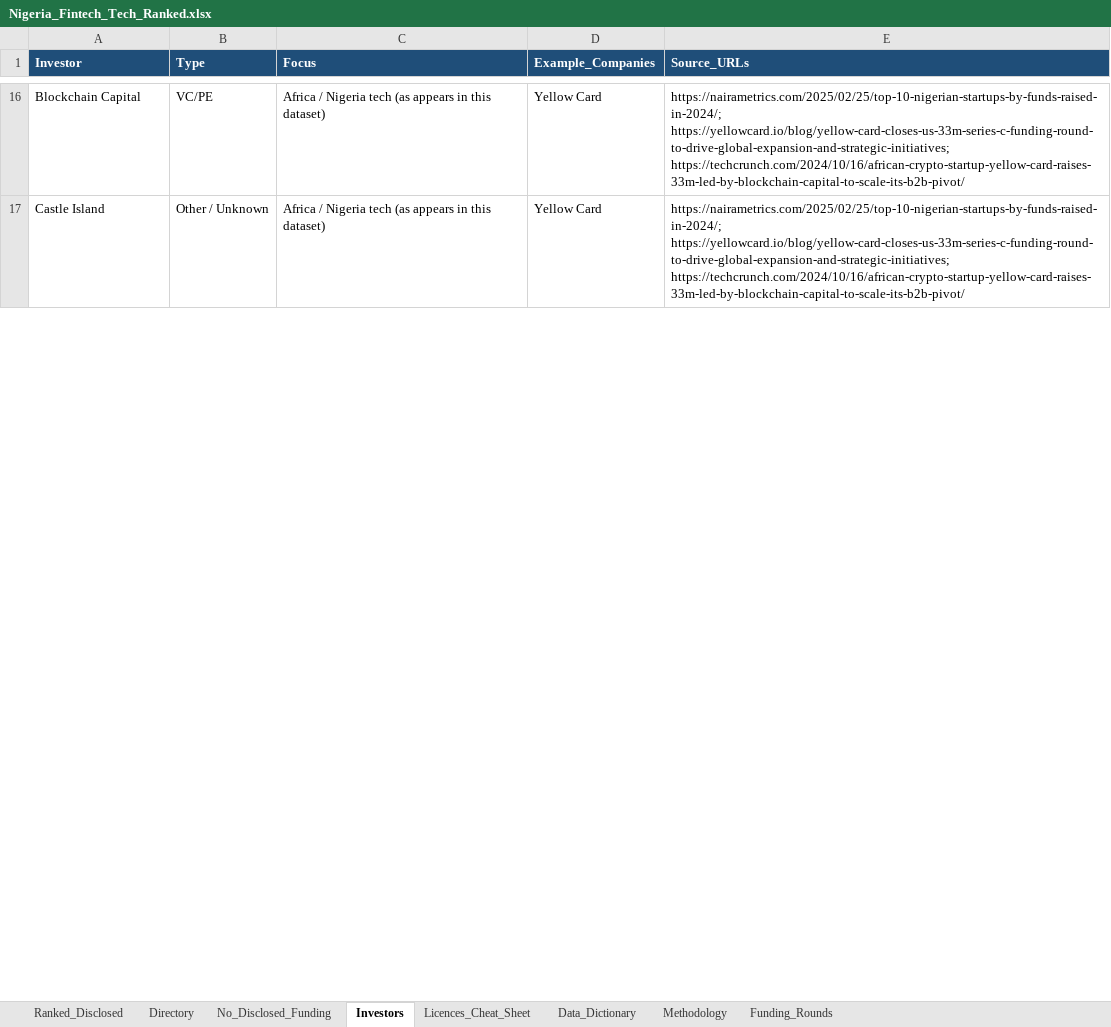
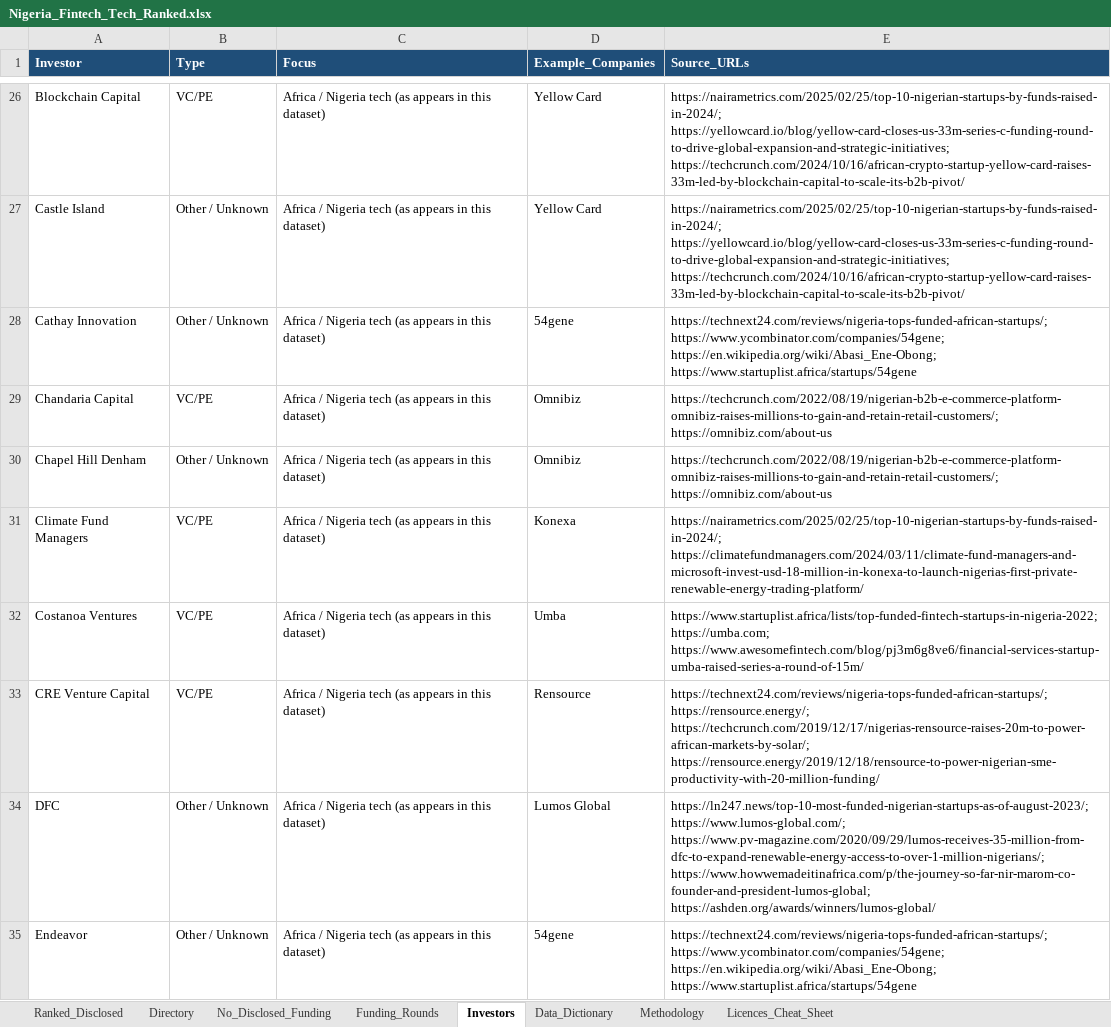
Before and after one commit to TEHILLA-O/nigeria-tech-landscape, an Excel workbook: Nigeria_Fintech_Tech_Ranked.xlsx, sheet Investors, drawn as a sheet; only a part is shown, gaps mark what is left out; values as stored, in another font and other column widths than the file's, no borders; the diff covers the shown part only; the diff names each change by its address in the sheet, - before the commit and + after, or states it on an @@ line.

Commit message:
Dedupe LemFi/Lemonade Finance and fill ranked website/founder blanks
Keep LemFi as the sole ranked remittance row (funding not double-counted),
move Lemonade Finance to Directory as an alias, correct LemFi founders, and
backfill verified public websites/founders for remaining ranked gaps.

```diff
--- a/Nigeria_Fintech_Tech_Ranked.xlsx (sheet Investors)
+++ b/Nigeria_Fintech_Tech_Ranked.xlsx (sheet Investors)
@@ sheet tab order changed: Ranked_Disclosed | Directory | No_Disclosed_Funding | Funding_Rounds | Investors | Data_Dictionary | Methodology | Licences_Cheat_Sheet @@
+row 28: Cathay Innovation | Other / Unknown | Africa / Nigeria tech (as appears in this dataset) | 54gene | https://technext24.com/reviews/nigeria-tops-funded-african-startups/; https://www.ycombinator.com/companies/54gene; https://en.wikipedia.org/wiki/Abasi_Ene-Obong; https://www.startuplist.africa/startups/54gene
+row 29: Chandaria Capital | VC/PE | Africa / Nigeria tech (as appears in this dataset) | Omnibiz | https://techcrunch.com/2022/08/19/nigerian-b2b-e-commerce-platform-omnibiz-raises-millions-to-gain-and-retain-retail-customers/; https://omnibiz.com/about-us
+row 30: Chapel Hill Denham | Other / Unknown | Africa / Nigeria tech (as appears in this dataset) | Omnibiz | https://techcrunch.com/2022/08/19/nigerian-b2b-e-commerce-platform-omnibiz-raises-millions-to-gain-and-retain-retail-customers/; https://omnibiz.com/about-us
+row 31: Climate Fund Managers | VC/PE | Africa / Nigeria tech (as appears in this dataset) | Konexa | https://nairametrics.com/2025/02/25/top-10-nigerian-startups-by-funds-raised-in-2024/; https://climatefundmanagers.com/2024/03/11/climate-fund-managers-and-microsoft-invest-usd-18-million-in-konexa-to-launch-nigerias-first-private-renewable-energy-trading-platform/
+row 32: Costanoa Ventures | VC/PE | Africa / Nigeria tech (as appears in this dataset) | Umba | https://www.startuplist.africa/lists/top-funded-fintech-startups-in-nigeria-2022; https://umba.com; https://www.awesomefintech.com/blog/pj3m6g8ve6/financial-services-startup-umba-raised-series-a-round-of-15m/
+row 33: CRE Venture Capital | VC/PE | Africa / Nigeria tech (as appears in this dataset) | Rensource | https://technext24.com/reviews/nigeria-tops-funded-african-startups/; https://rensource.energy/; https://techcrunch.com/2019/12/17/nigerias-rensource-raises-20m-to-power-african-markets-by-solar/; https://rensource.energy/2019/12/18/rensource-to-power-nigerian-sme-productivity-with-20-million-funding/
+row 34: DFC | Other / Unknown | Africa / Nigeria tech (as appears in this dataset) | Lumos Global | https://ln247.news/top-10-most-funded-nigerian-startups-as-of-august-2023/; https://www.lumos-global.com/; https://www.pv-magazine.com/2020/09/29/lumos-receives-35-million-from-dfc-to-expand-renewable-energy-access-to-over-1-million-nigerians/; https://www.howwemadeitinafrica.com/p/the-journey-so-far-nir-marom-co-founder-and-president-lumos-global; https://ashden.org/awards/winners/lumos-global/
+row 35: Endeavor | Other / Unknown | Africa / Nigeria tech (as appears in this dataset) | 54gene | https://technext24.com/reviews/nigeria-tops-funded-african-startups/; https://www.ycombinator.com/companies/54gene; https://en.wikipedia.org/wiki/Abasi_Ene-Obong; https://www.startuplist.africa/startups/54gene
```
Also changed, not shown: 36 added rows, 5 removed rows and 9 edited cells elsewhere in this sheet, sheet Directory, sheet Ranked_Disclosed, sheet Funding_Rounds, sheet Methodology, sheet Data_Dictionary, sheet Licences_Cheat_Sheet, data/Nigeria_Fintech_Tech_Ranked.xlsx, 16 other files.
